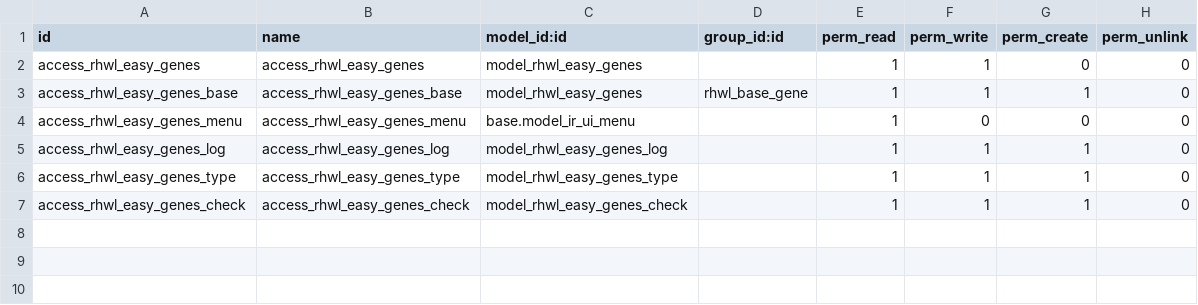
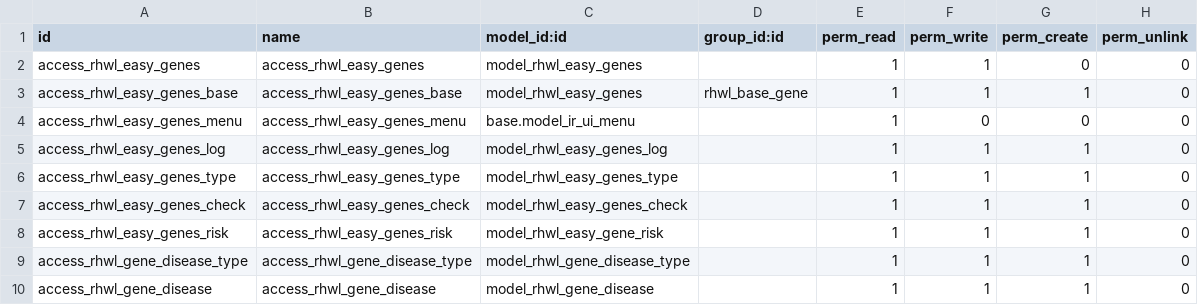
Before and after one commit to vnsofthe/odoo-dev, a CSV file: addons/rhwl_gene/security/ir.model.access.csv, drawn as a sheet; the diff names each change by its address in the sheet, - before the commit and + after, or states it on an @@ line.

```diff
--- a/addons/rhwl_gene/security/ir.model.access.csv
+++ b/addons/rhwl_gene/security/ir.model.access.csv
+row 8: access_rhwl_easy_genes_risk | access_rhwl_easy_genes_risk | model_rhwl_easy_gene_risk |  | 1 | 1 | 1 | 0
+row 9: access_rhwl_gene_disease_type | access_rhwl_gene_disease_type | model_rhwl_gene_disease_type |  | 1 | 1 | 1 | 0
+row 10: access_rhwl_gene_disease | access_rhwl_gene_disease | model_rhwl_gene_disease |  | 1 | 1 | 1 | 0
```
Also changed, not shown: 2 other files.
